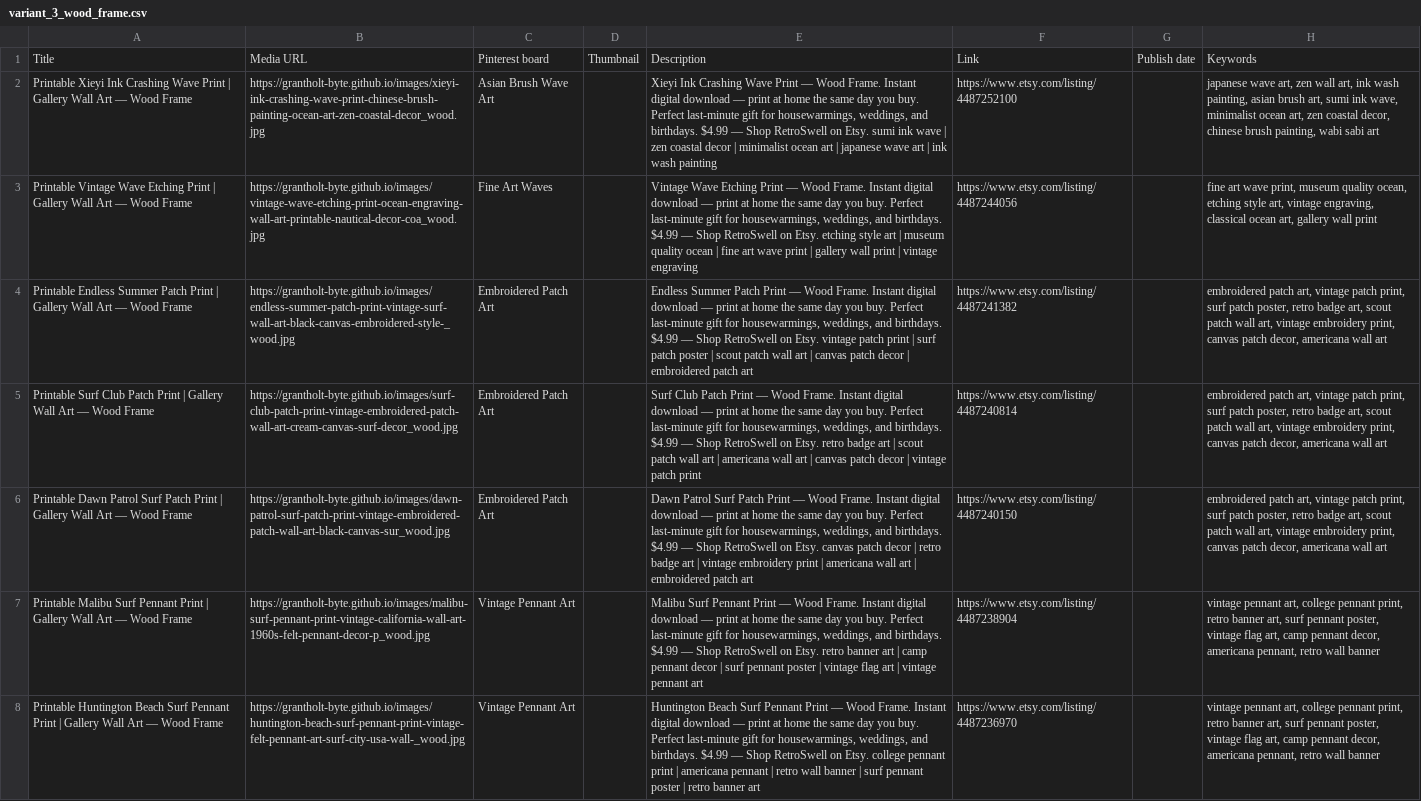
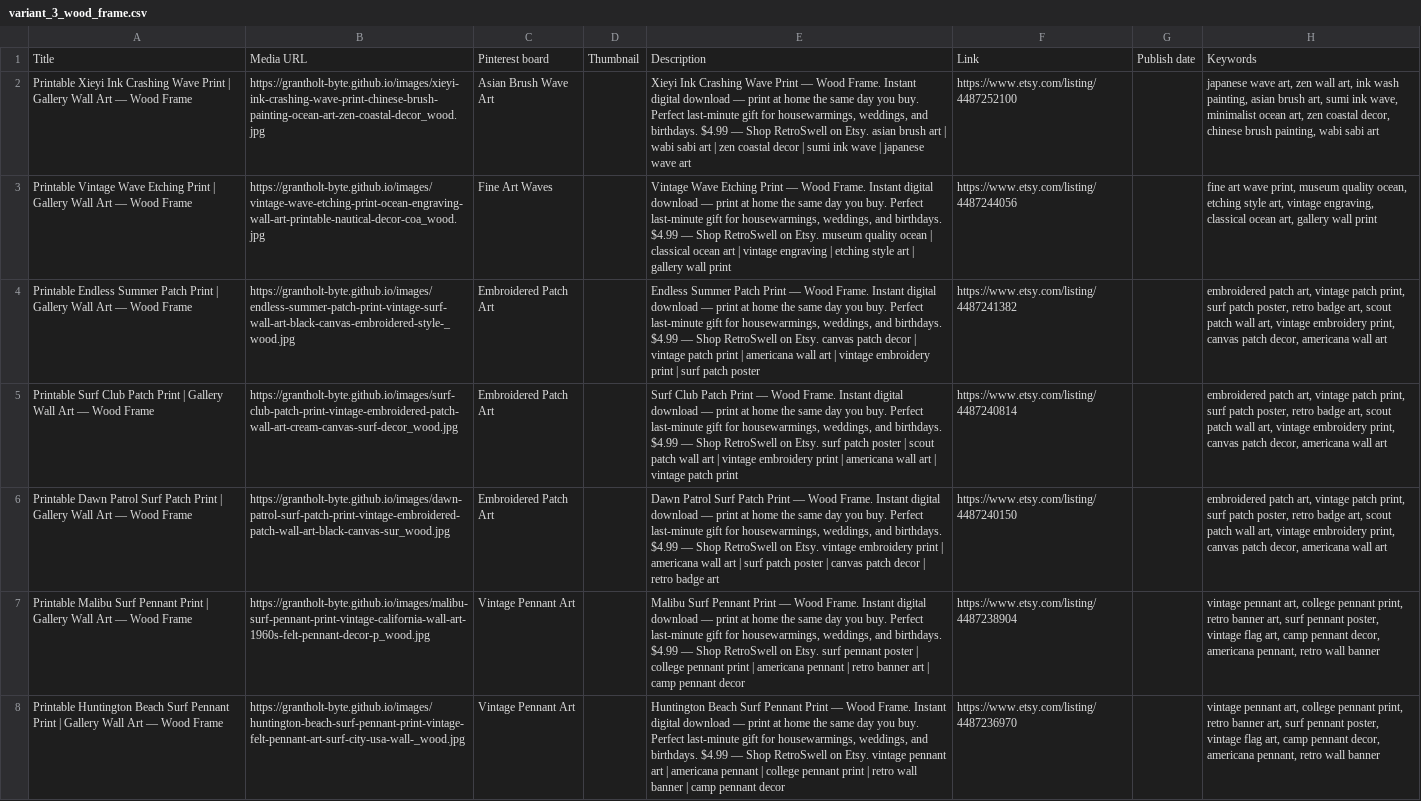
Before and after one commit to grantholt-byte/grantholt-byte.github.io, a CSV file: csv/variant_3_wood_frame.csv, drawn as a sheet; only a part is shown; the diff covers the shown part only; the diff names each change by its address in the sheet, - before the commit and + after, or states it on an @@ line.

```diff
--- a/csv/variant_3_wood_frame.csv
+++ b/csv/variant_3_wood_frame.csv
-E2: …on Etsy. sumi ink wave | zen coastal decor | minimalist ocean art | japanese wave art | ink wash painting
+E2: …on Etsy. asian brush art | wabi sabi art | zen coastal decor | sumi ink wave | japanese wave art
-E3: …on Etsy. etching style art | museum quality ocean | fine art wave print | gallery wall print | vintage engraving
+E3: …on Etsy. museum quality ocean | classical ocean art | vintage engraving | etching style art | gallery wall print
-E4: …on Etsy. vintage patch print | surf patch poster | scout patch wall art | canvas patch decor | embroidered patch art
+E4: …on Etsy. canvas patch decor | vintage patch print | americana wall art | vintage embroidery print | surf patch poster
-E5: …on Etsy. retro badge art | scout patch wall art | americana wall art | canvas patch decor | vintage…
+E5: …on Etsy. surf patch poster | scout patch wall art | vintage embroidery print | americana wall art | vintage…
-E6: …on Etsy. canvas patch decor | retro badge art | vintage embroidery print | americana wall art | embroidered patch art
+E6: …on Etsy. vintage embroidery print | americana wall art | surf patch poster | canvas patch decor | retro badge art
-E7: …on Etsy. retro banner art | camp pennant decor | surf pennant poster | vintage flag art | vintage pennant art
+E7: …on Etsy. surf pennant poster | college pennant print | americana pennant | retro banner art | camp pennant decor
-E8: …on Etsy. college pennant print | americana pennant | retro wall banner | surf pennant poster | retro banner art
+E8: …on Etsy. vintage pennant art | americana pennant | college pennant print | retro wall banner | camp pennant decor
```
Also changed, not shown: 156 edited cells elsewhere in this file, csv/seasonal.csv, csv/variant_1_room_preview.csv, 24 other files.
